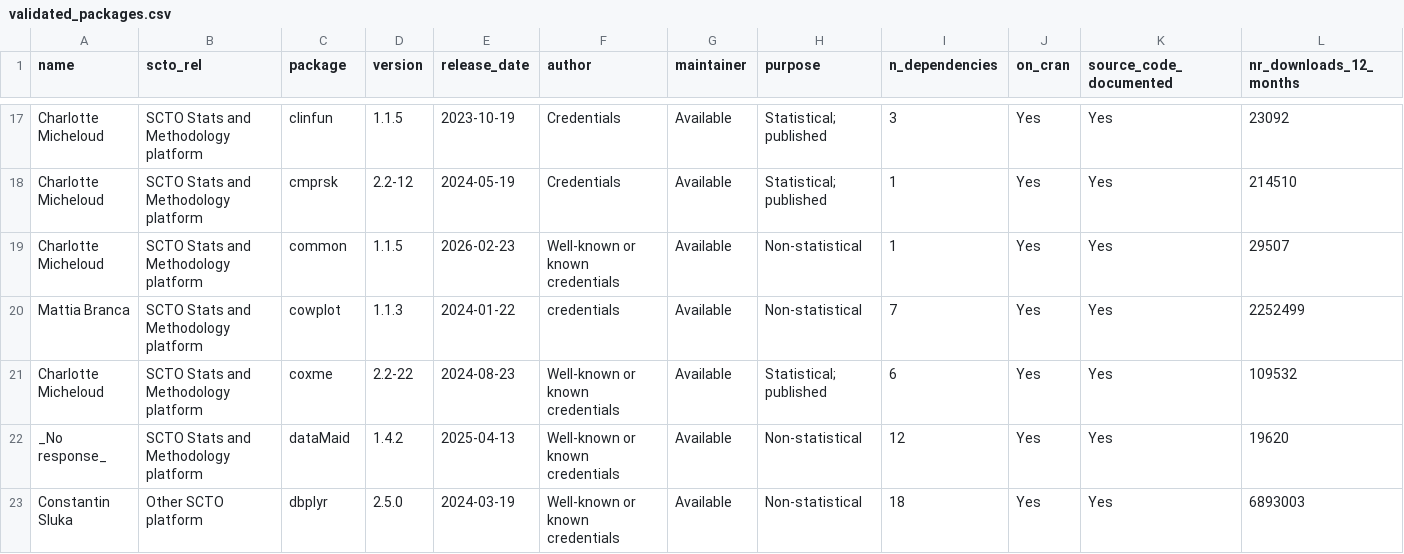
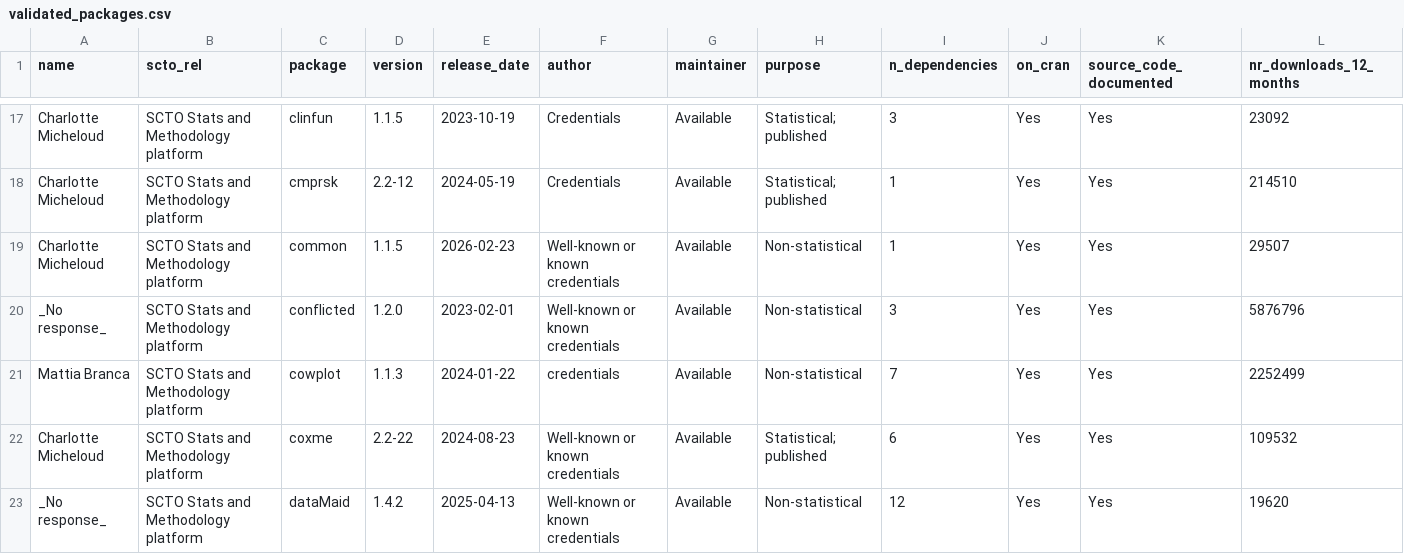
Before and after one commit to SwissClinicalTrialOrganisation/validation_platform, a CSV file: tables/validated_packages.csv, drawn as a sheet; only a part is shown, gaps mark what is left out; the shorter side is filled out with more unchanged rows; rows hold the shown columns only; the diff names each change by its address in the sheet, - before the commit and + after, or states it on an @@ line.

Commit message:
add new packages

```diff
--- a/tables/validated_packages.csv
+++ b/tables/validated_packages.csv
+row 20: _No response_ | SCTO Stats and Methodology platform | conflicted | 1.2.0 | 2023-02-01 | Well-known or known credentials | Available | Non-statistical | 3 | Yes | Yes | 5876796
```
